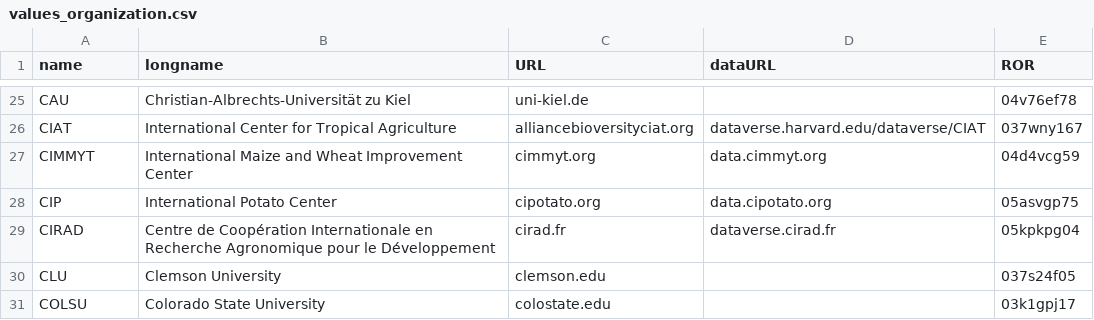
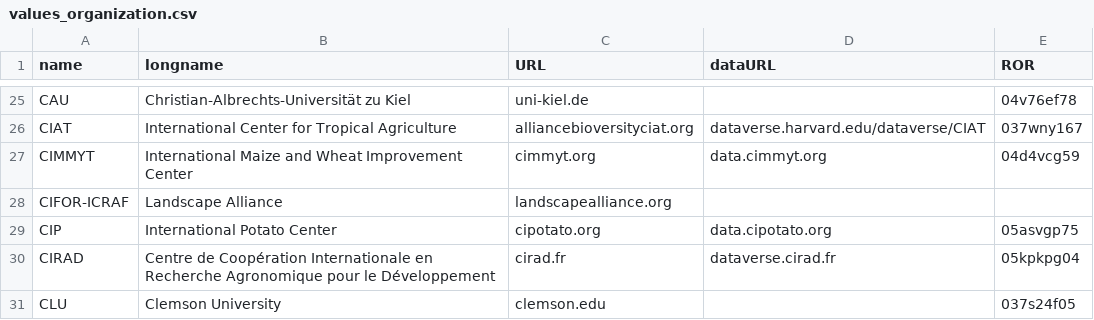
Before and after one commit to controvoc/terminag, a CSV file: values/values_organization.csv, drawn as a sheet; only a part is shown, gaps mark what is left out; the shorter side is filled out with more unchanged rows; the diff names each change by its address in the sheet, - before the commit and + after, or states it on an @@ line.

```diff
--- a/values/values_organization.csv
+++ b/values/values_organization.csv
+row 28: CIFOR-ICRAF | Landscape Alliance | landscapealliance.org
```
Also changed, not shown: variables/variables_crop.csv.
